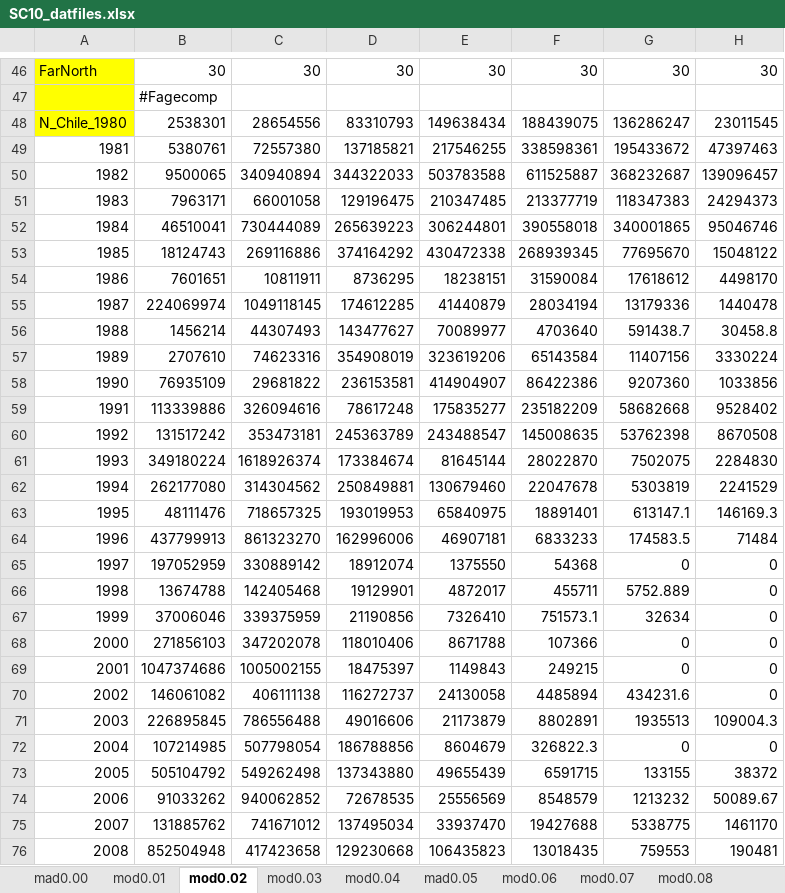
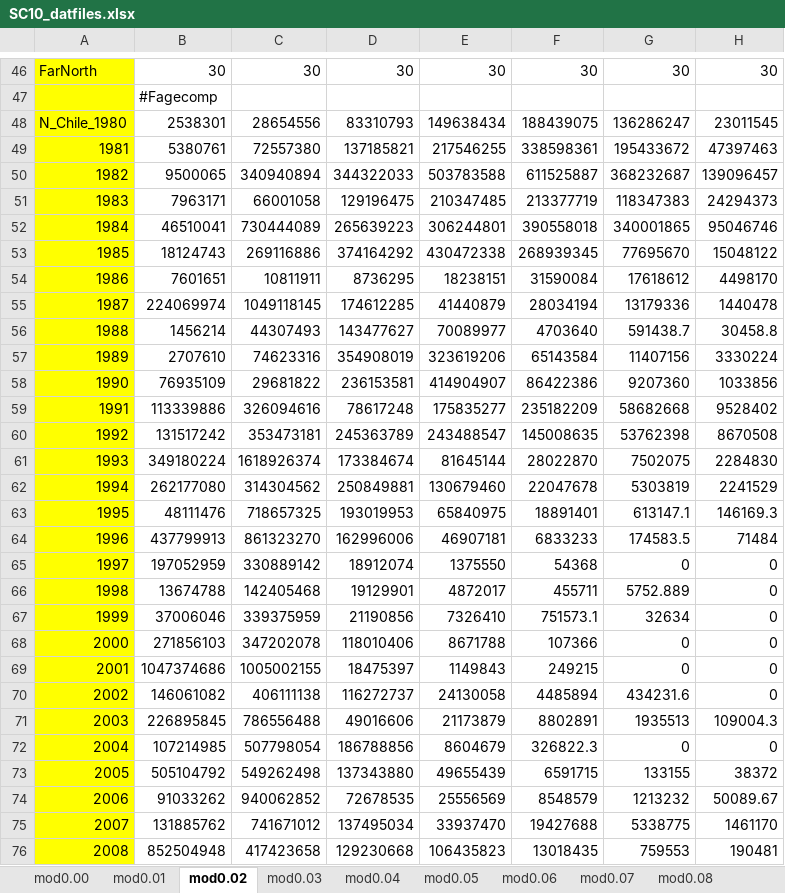
Before and after one commit to SPRFMO/JM_SCW_prep, an Excel workbook: assessment/data/SC10_datfiles.xlsx, sheet mod0.02, drawn as a sheet; only a part is shown, gaps mark what is left out; values as stored, in another font and other column widths than the file's, no borders; the diff covers the shown part only; the diff names each change by its address in the sheet, - before the commit and + after, or states it on an @@ line.

```diff
--- a/assessment/data/SC10_datfiles.xlsx (sheet mod0.02)
+++ b/assessment/data/SC10_datfiles.xlsx (sheet mod0.02)
-sheet tab: mad0.00
+sheet tab: mod0.00
-sheet tab: mad0.05
+sheet tab: mod0.05
-A49:A76 fill: none
+A49:A76 fill: #FFFF00
```
Also changed, not shown: cell formats elsewhere in this sheet, sheet mod0.06, sheet mod0.01, sheet mod0.00, assessment/data/SC10_2022assessmentInputData.xlsx, 39 other files.
